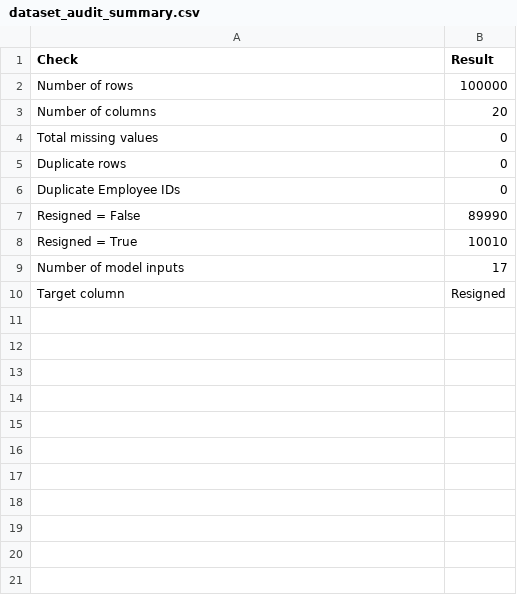
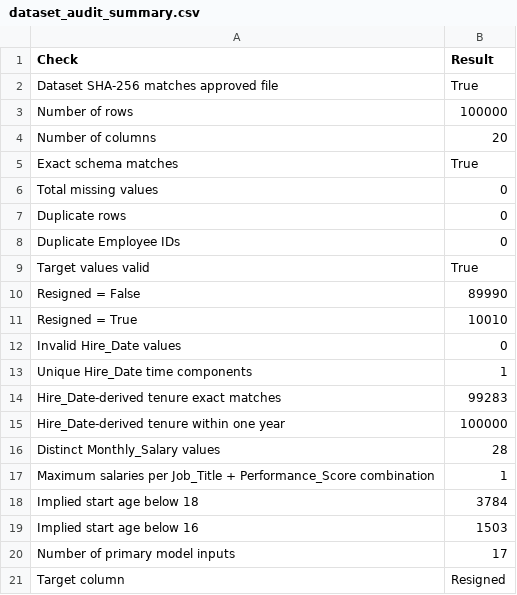
Before and after one commit to Sankalpa-KMCP/Employee_Resignation_Prediction, a CSV file: results/dataset_audit_summary.csv, drawn as a sheet.

Commit message:
feat: update dataset audit notebook with 20-check summary matrix and validation assertions

```diff
--- a/results/dataset_audit_summary.csv
+++ b/results/dataset_audit_summary.csv
@@ -1,4 +1,6 @@
 Check,Result
+Dataset SHA-256 matches approved file,True
 Number of rows,100000
 Number of columns,20
+Exact schema matches,True
 Total missing values,0
@@ -6,5 +8,14 @@ Duplicate rows,0
 Duplicate Employee IDs,0
+Target values valid,True
 Resigned = False,89990
 Resigned = True,10010
-Number of model inputs,17
+Invalid Hire_Date values,0
+Unique Hire_Date time components,1
+Hire_Date-derived tenure exact matches,99283
+Hire_Date-derived tenure within one year,100000
+Distinct Monthly_Salary values,28
+Maximum salaries per Job_Title + Performance_Score combination,1
+Implied start age below 18,3784
+Implied start age below 16,1503
+Number of primary model inputs,17
 Target column,Resigned
```
Also changed, not shown: 1 other file.
